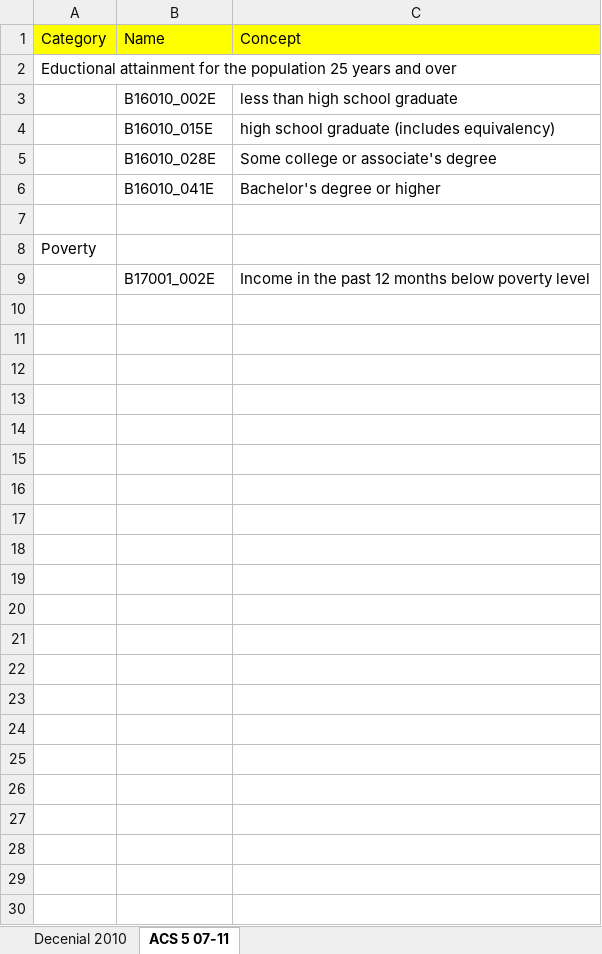
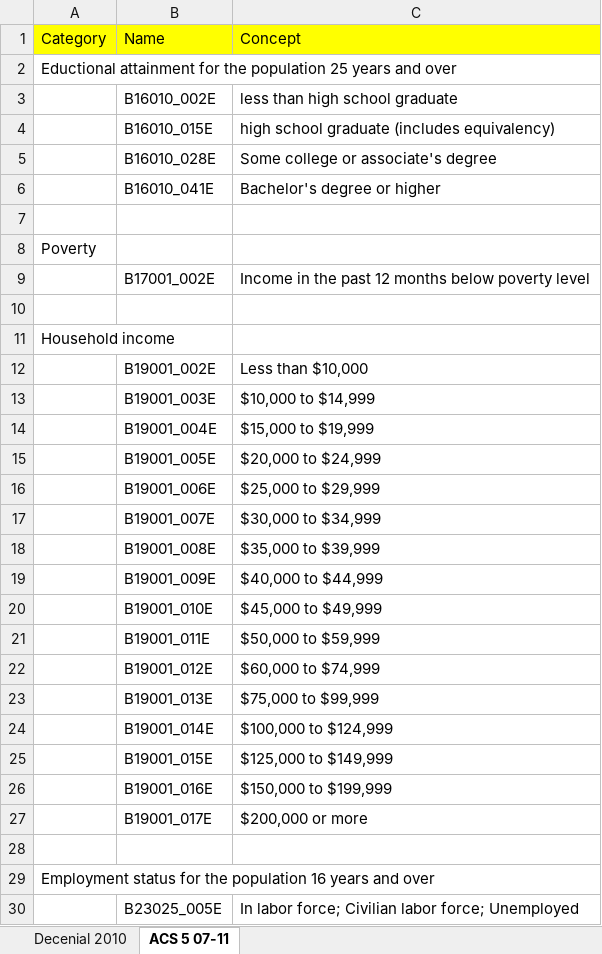
Before and after one commit to yzhwu/ITHIM.BaselineMortality.Regression, an Excel workbook: Variable definition.xlsx, sheet ACS 5 07-11, drawn as a sheet; values as stored, in another font and other column widths than the file's, no borders; the diff names each change by its address in the sheet, - before the commit and + after, or states it on an @@ line.

Commit message:
extract variables from data sets

```diff
--- a/Variable definition.xlsx (sheet ACS 5 07-11)
+++ b/Variable definition.xlsx (sheet ACS 5 07-11)
+row 10: (empty)
+row 11: Household income
+row 12:  | B19001_002E | Less than $10,000
+row 13:  | B19001_003E | $10,000 to $14,999
+row 14:  | B19001_004E | $15,000 to $19,999
+row 15:  | B19001_005E | $20,000 to $24,999
+row 16:  | B19001_006E | $25,000 to $29,999
+row 17:  | B19001_007E | $30,000 to $34,999
+row 18:  | B19001_008E | $35,000 to $39,999
+row 19:  | B19001_009E | $40,000 to $44,999
+row 20:  | B19001_010E | $45,000 to $49,999
+row 21:  | B19001_011E | $50,000 to $59,999
+row 22:  | B19001_012E | $60,000 to $74,999
+row 23:  | B19001_013E | $75,000 to $99,999
+row 24:  | B19001_014E | $100,000 to $124,999
+row 25:  | B19001_015E | $125,000 to $149,999
+row 26:  | B19001_016E | $150,000 to $199,999
+row 27:  | B19001_017E | $200,000 or more
+row 28: (empty)
+row 29: Employment status for the population 16 years and over
+row 30:  | B23025_005E | In labor force; Civilian labor force; Unemployed
```
Also changed, not shown: sheet Decenial 2010, 2 other files.
